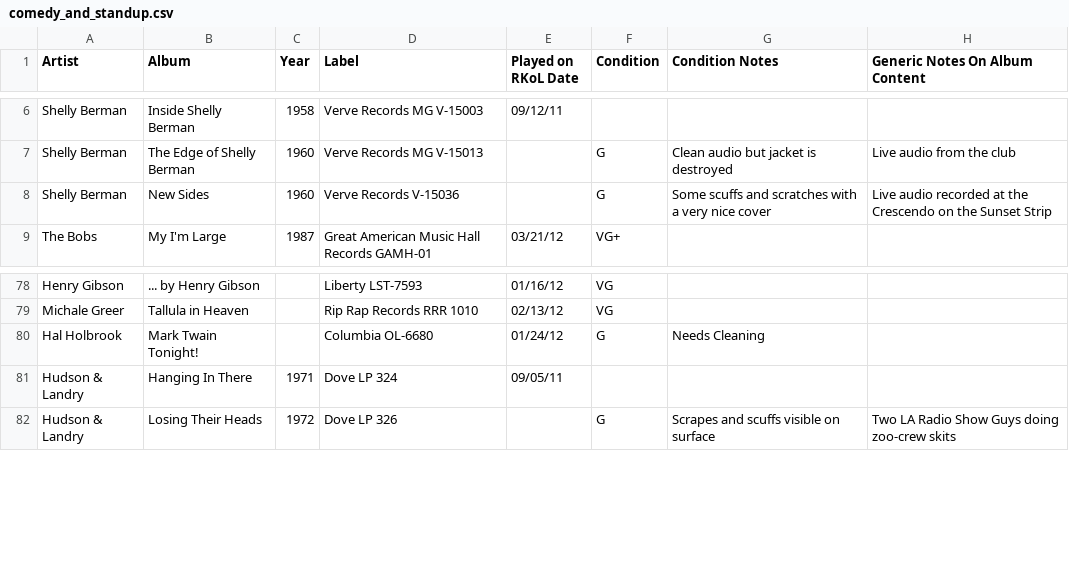
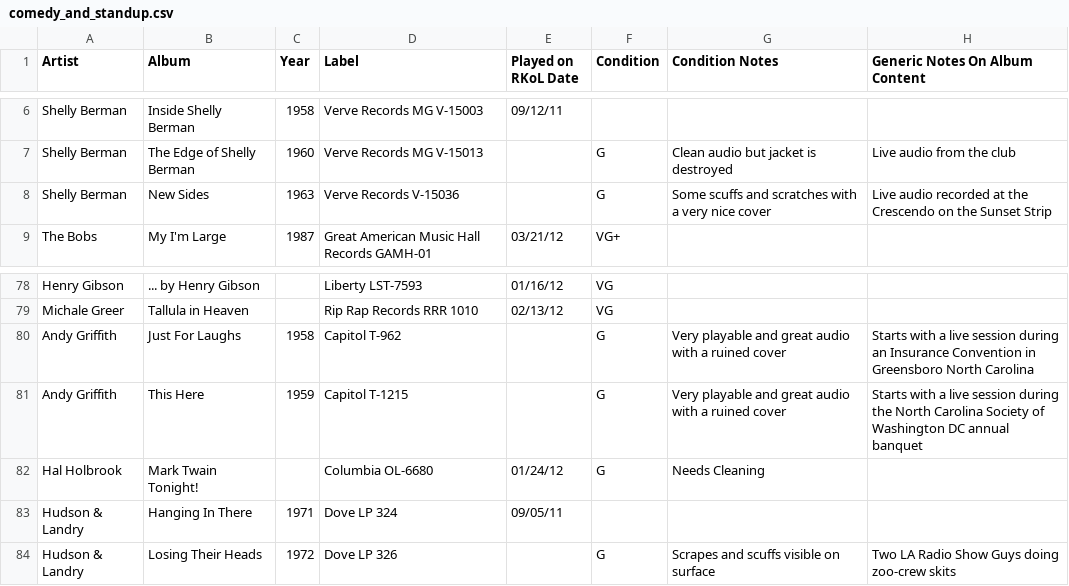
Before and after one commit to seanbruno/vinyl_inventory, a CSV file: comedy_and_standup.csv, drawn as a sheet; only a part is shown, gaps mark what is left out.

Commit message:
Add two andy lps and update the date for the last Shelly Berman record.

```diff
--- a/comedy_and_standup.csv
+++ b/comedy_and_standup.csv
@@ -7,3 +7,3 @@ Shelly Berman,Inside Shelly Berman,1958,Verve Records MG V-15003,09/12/11,,,
 Shelly Berman,The Edge of Shelly Berman,1960,Verve Records MG V-15013,,G,Clean audio but jacket is destroyed, Live audio from the club
-Shelly Berman,New Sides,1960,Verve Records V-15036,,G,Some scuffs and scratches with a very nice cover, Live audio recorded at the Crescendo on the Sunset Strip
+Shelly Berman,New Sides,1963,Verve Records V-15036,,G,Some scuffs and scratches with a very nice cover, Live audio recorded at the Crescendo on the Sunset Strip
 The Bobs,My I'm Large,1987,Great American Music Hall Records GAMH-01,03/21/12,VG+,,
@@ -79,2 +79,4 @@ Henry Gibson,... by Henry Gibson,,Liberty LST-7593,01/16/12,VG,,
 Michale Greer,Tallula in Heaven,,Rip Rap Records RRR 1010,02/13/12,VG,,
+Andy Griffith,Just For Laughs,1958,Capitol T-962,,G,Very playable and great audio with a ruined cover,Starts with a live session during an Insurance Convention in Greensboro North Carolina
+Andy Griffith,This Here,1959,Capitol T-1215,,G,Very playable and great audio with a ruined cover,Starts with a live session during the North Carolina Society of Washington DC annual banquet
 Hal Holbrook,Mark Twain Tonight!,,Columbia OL-6680,01/24/12,G,Needs Cleaning,
```
